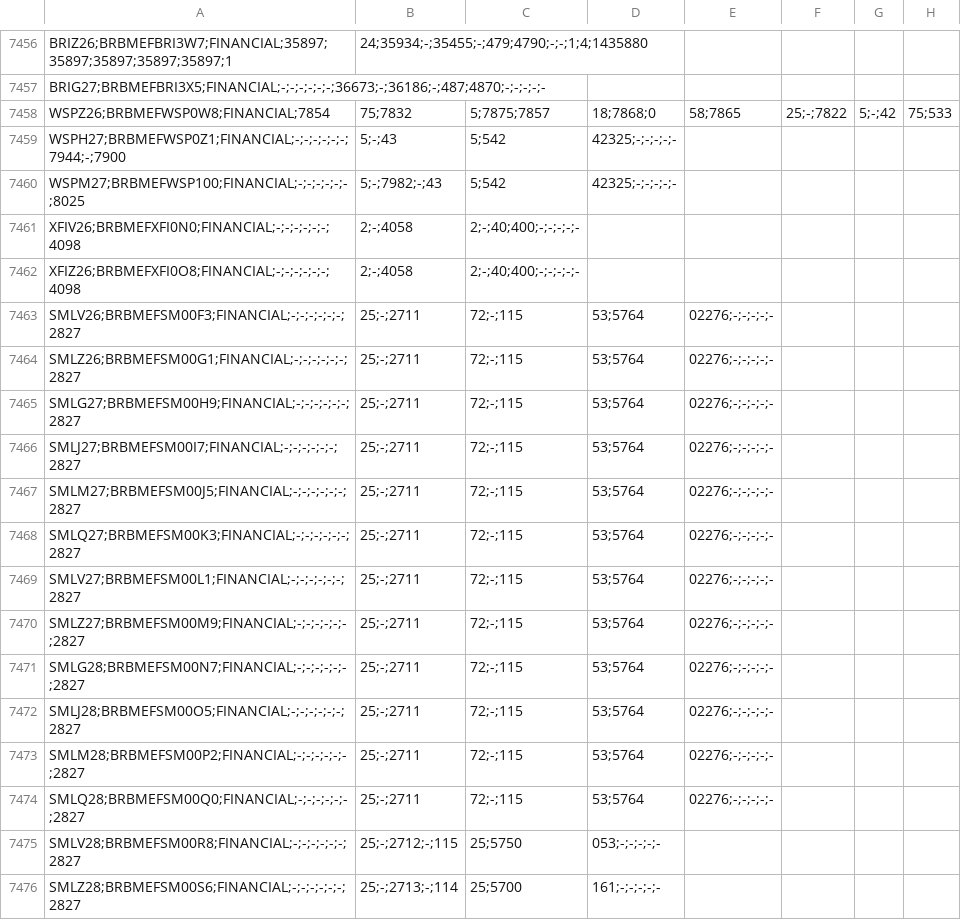
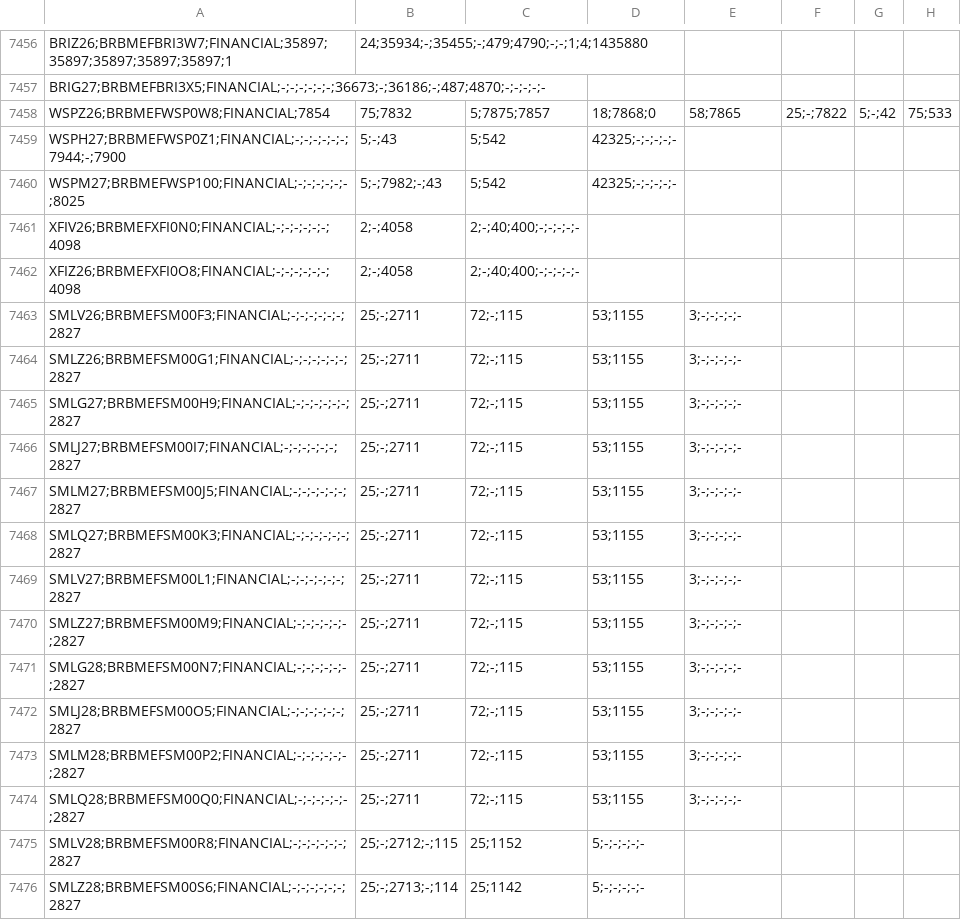
Before and after one commit to AFINVEST/Projeto-Gestao-Risco, a CSV file: debug_b3_csv/ConsolidatedTradesDerivatives_2026-10-09.csv, drawn as a sheet; only a part is shown, gaps mark what is left out; the diff covers the shown part only; the diff names each change by its address in the sheet, - before the commit and + after, or states it on an @@ line.

```diff
--- a/debug_b3_csv/ConsolidatedTradesDerivatives_2026-10-09.csv
+++ b/debug_b3_csv/ConsolidatedTradesDerivatives_2026-10-09.csv
-D7463:D7474: 53;5764
+D7463:D7474: 53;1155
-E7463:E7474: 02276;-;-;-;-;-
+E7463:E7474: 3;-;-;-;-;-
-C7475: 25;5750
+C7475: 25;1152
-D7475: 053;-;-;-;-;-
+D7475: 5;-;-;-;-;-
-C7476: 25;5700
+C7476: 25;1142
-D7476: 161;-;-;-;-;-
+D7476: 5;-;-;-;-;-
```
Also changed, not shown: 4 added rows, 4 removed rows and 108 edited cells elsewhere in this file, Dados/df_preco_de_ajuste_atual_completo.csv, Dados/df_valor_ajuste_contrato.csv, 13 other files.
